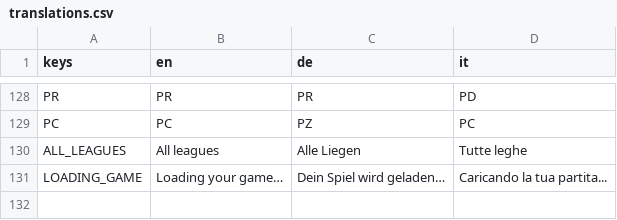
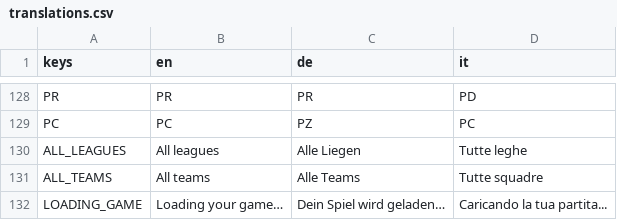
Before and after one commit to dulvui/futsal-manager, a CSV file: game/assets/i18n/translations.csv, drawn as a sheet; only a part is shown, gaps mark what is left out.

Commit message:
player list: connect signals to dashbaord and improve UI

```diff
--- a/game/assets/i18n/translations.csv
+++ b/game/assets/i18n/translations.csv
@@ -130,2 +130,3 @@ PC,PC,PZ,PC
 ALL_LEAGUES,All leagues,Alle Liegen,Tutte leghe
+ALL_TEAMS,All teams,Alle Teams,Tutte squadre
 LOADING_GAME,Loading your game…,Dein Spiel wird geladen…,Caricando la tua partita...
```
Also changed, not shown: 3 other files.
